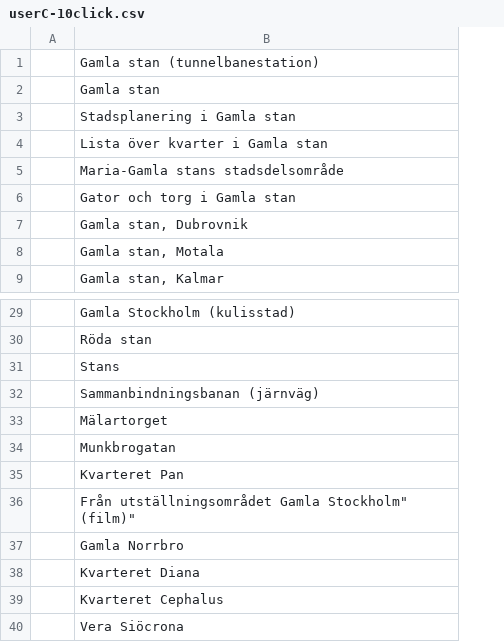
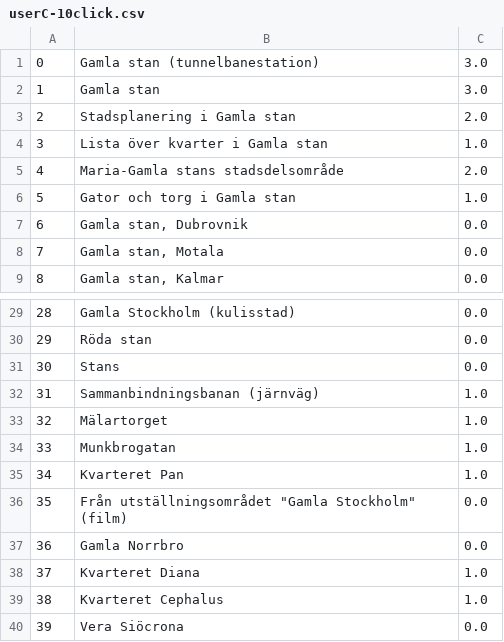
Before and after one commit to chris4540/DD2476-project, a CSV file: experiments/user_c/userC-10click.csv, drawn as a sheet; only a part is shown, gaps mark what is left out; removed rows and columns are numbered as before the commit, all else as after; the diff names each change by its address in the sheet, - before the commit and + after, or states it on an @@ line.

```diff
--- a/experiments/user_c/userC-10click.csv
+++ b/experiments/user_c/userC-10click.csv
-column A, empty
+column A, rows 1-9: 0 | 1 | 2 | 3 | 4 | 5 | 6 | 7 | 8; rows 29-40: 28 | 29 | 30 | 31 | 32 | 33 | 34 | 35 | 36 | 37 | 38 | 39
+column C, rows 1-9: 3.0 | 3.0 | 2.0 | 1.0 | 2.0 | 1.0 | 0.0 | 0.0 | 0.0; rows 29-40: 0.0 | 0.0 | 0.0 | 1.0 | 1.0 | 1.0 | 1.0 | 0.0 | 0.0 | 1.0 | 1.0 | 0.0
-B36: Från utställningsområdet Gamla Stockholm" (film)"
+B36: Från utställningsområdet "Gamla Stockholm" (film)
```
Also changed, not shown: experiments/user_c/userC-5click.csv, 2 other files.
